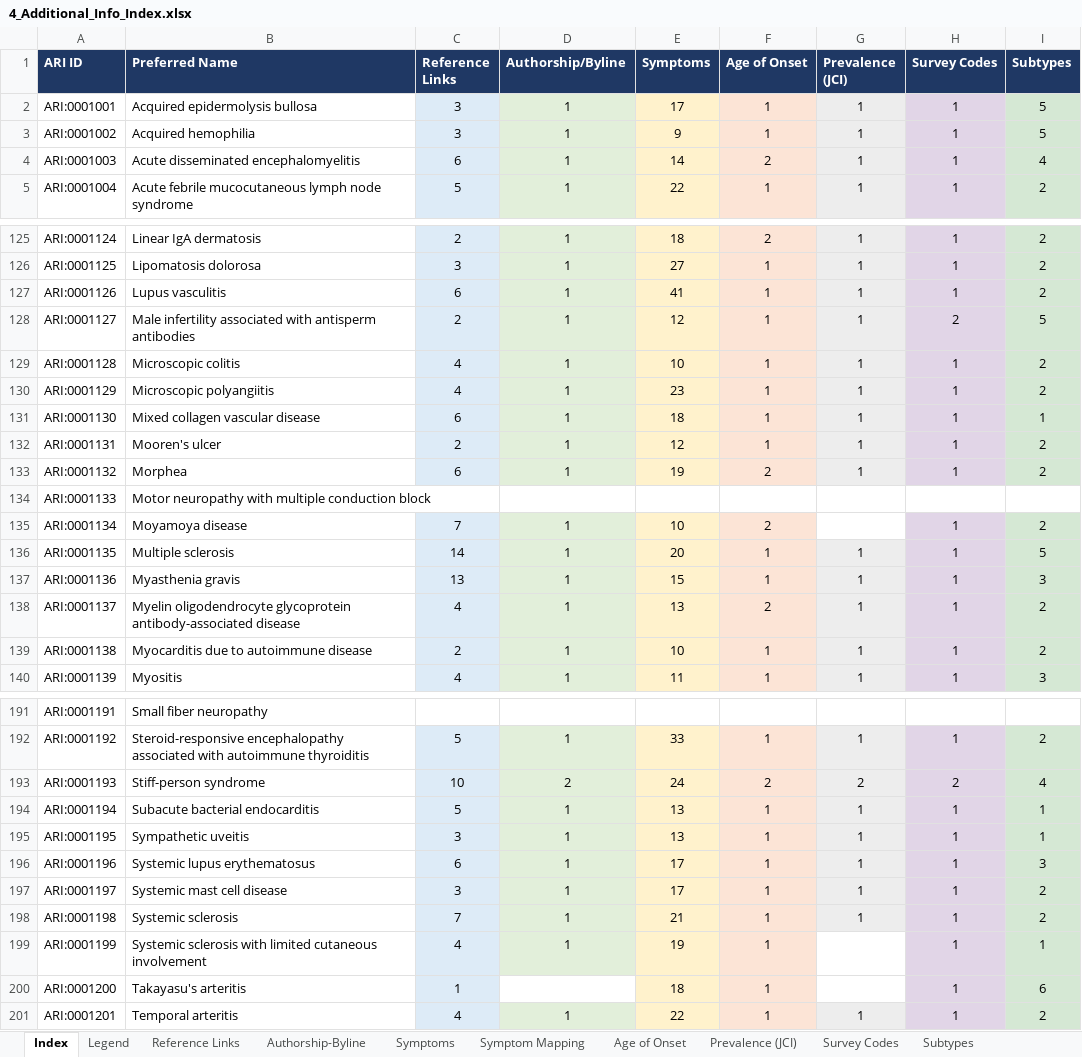
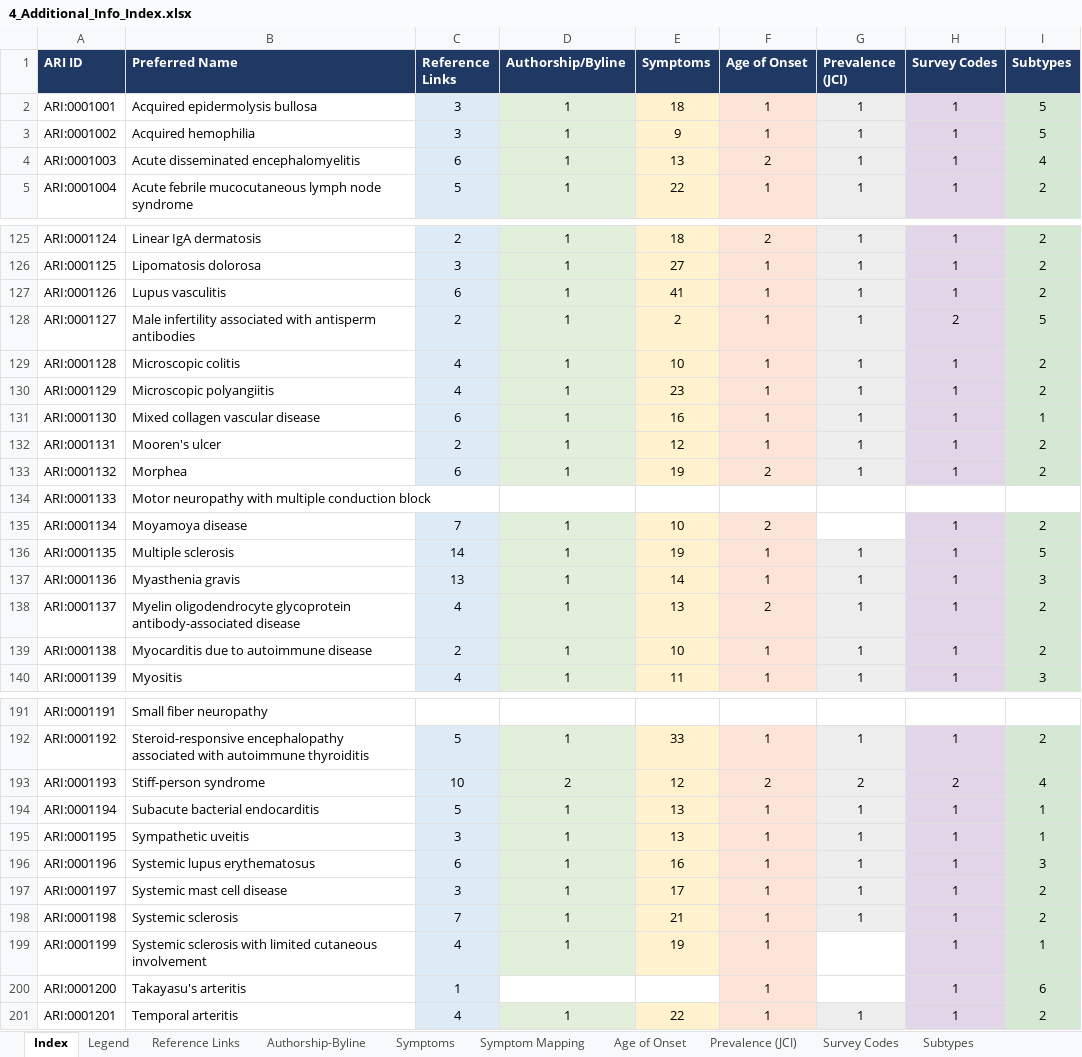
Before and after one commit to KrishnaTO/ARI, an Excel workbook: data/4-reports/4_Additional_Info_Index.xlsx, sheet Index, drawn as a sheet; only a part is shown, gaps mark what is left out; values as stored, in another font and other column widths than the file's, no borders; the diff covers the shown part only; the diff names each change by its address in the sheet, - before the commit and + after, or states it on an @@ line.

```diff
--- a/data/4-reports/4_Additional_Info_Index.xlsx (sheet Index)
+++ b/data/4-reports/4_Additional_Info_Index.xlsx (sheet Index)
-E2 (Symptoms): 17
+E2 (Symptoms): 18
-E4 (Symptoms): 14
+E4 (Symptoms): 13
-E128 (Symptoms): 12
+E128 (Symptoms): 2
-E131 (Symptoms): 18
+E131 (Symptoms): 16
-E136 (Symptoms): 20
+E136 (Symptoms): 19
-E137 (Symptoms): 15
+E137 (Symptoms): 14
-E193 (Symptoms): 24
+E193 (Symptoms): 12
-E196 (Symptoms): 17
+E196 (Symptoms): 16
-E200 (Symptoms): 18
+E200 (Symptoms): (empty)
-E200 fill: #FFF2CC
+E200 fill: none
```
Also changed, not shown: 9 edited cells elsewhere in this sheet, sheet Symptoms, sheet Symptom Mapping, sheet Legend, 7 other files.
